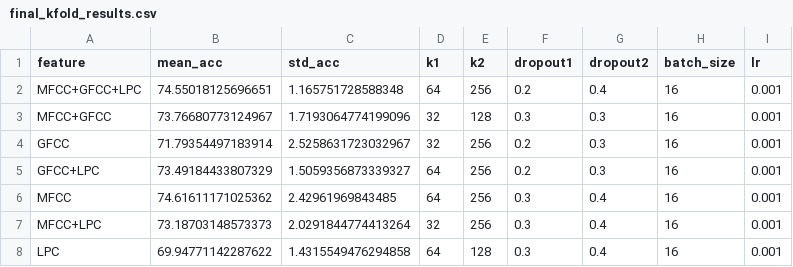
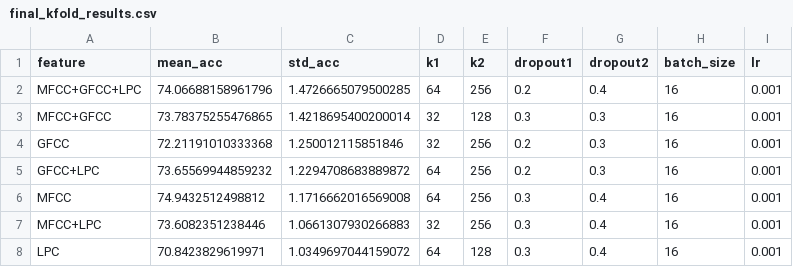
Before and after one commit to Hadoroo/Speech-Stress-Detection, a CSV file: final_kfold_results.csv, drawn as a sheet.

```diff
--- a/final_kfold_results.csv
+++ b/final_kfold_results.csv
@@ -1,8 +1,8 @@
 feature,mean_acc,std_acc,k1,k2,dropout1,dropout2,batch_size,lr
-MFCC+GFCC+LPC,74.55018125696651,1.165751728588348,64,256,0.2,0.4,16,0.001
-MFCC+GFCC,73.76680773124967,1.7193064774199096,32,128,0.3,0.3,16,0.001
-GFCC,71.79354497183914,2.5258631723032967,32,256,0.2,0.3,16,0.001
-GFCC+LPC,73.49184433807329,1.5059356873339327,64,256,0.2,0.3,16,0.001
-MFCC,74.61611171025362,2.42961969843485,64,256,0.3,0.4,16,0.001
-MFCC+LPC,73.18703148573373,2.0291844774413264,32,256,0.3,0.4,16,0.001
-LPC,69.94771142287622,1.4315549476294858,64,128,0.3,0.4,16,0.001
+MFCC+GFCC+LPC,74.06688158961796,1.4726665079500285,64,256,0.2,0.4,16,0.001
+MFCC+GFCC,73.78375255476865,1.4218695400200014,32,128,0.3,0.3,16,0.001
+GFCC,72.21191010333368,1.250012115851846,32,256,0.2,0.3,16,0.001
+GFCC+LPC,73.65569944859232,1.2294708683889872,64,256,0.2,0.3,16,0.001
+MFCC,74.9432512498812,1.1716662016569008,64,256,0.3,0.4,16,0.001
+MFCC+LPC,73.6082351238446,1.0661307930266883,32,256,0.3,0.4,16,0.001
+LPC,70.8423829619971,1.0349697044159072,64,128,0.3,0.4,16,0.001
```
Also changed, not shown: 30 other files.
